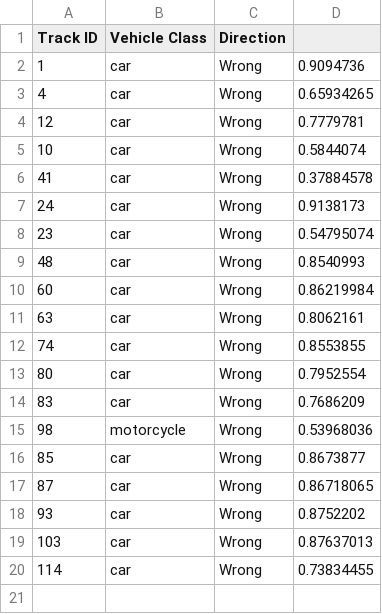
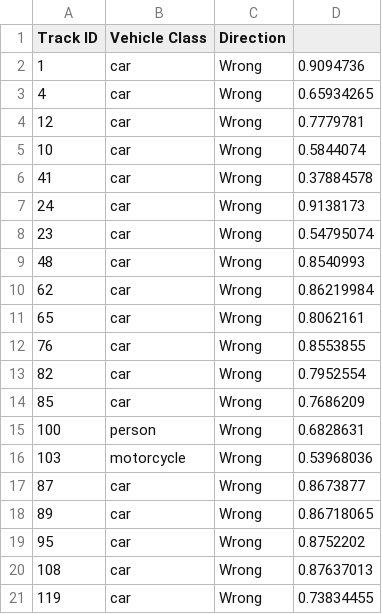
Before and after one commit to FaisalAhmedBijoy/wrong-side-vehicle-automatic-license-plate-detection, a CSV file: logs/csv_files/vehicle_detection_results_video_2.csv, drawn as a sheet.

```diff
--- a/logs/csv_files/vehicle_detection_results_video_2.csv
+++ b/logs/csv_files/vehicle_detection_results_video_2.csv
@@ -9,12 +9,13 @@ Track ID,Vehicle Class,Direction
 48,car,Wrong,0.8540993
-60,car,Wrong,0.86219984
-63,car,Wrong,0.8062161
-74,car,Wrong,0.8553855
-80,car,Wrong,0.7952554
-83,car,Wrong,0.7686209
-98,motorcycle,Wrong,0.53968036
-85,car,Wrong,0.8673877
-87,car,Wrong,0.86718065
-93,car,Wrong,0.8752202
-103,car,Wrong,0.87637013
-114,car,Wrong,0.73834455
+62,car,Wrong,0.86219984
+65,car,Wrong,0.8062161
+76,car,Wrong,0.8553855
+82,car,Wrong,0.7952554
+85,car,Wrong,0.7686209
+100,person,Wrong,0.6828631
+103,motorcycle,Wrong,0.53968036
+87,car,Wrong,0.8673877
+89,car,Wrong,0.86718065
+95,car,Wrong,0.8752202
+108,car,Wrong,0.87637013
+119,car,Wrong,0.73834455
```
Also changed, not shown: 1 other file.
